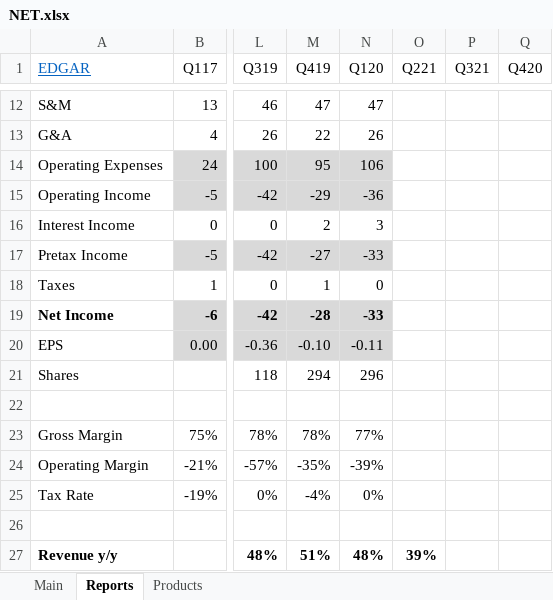
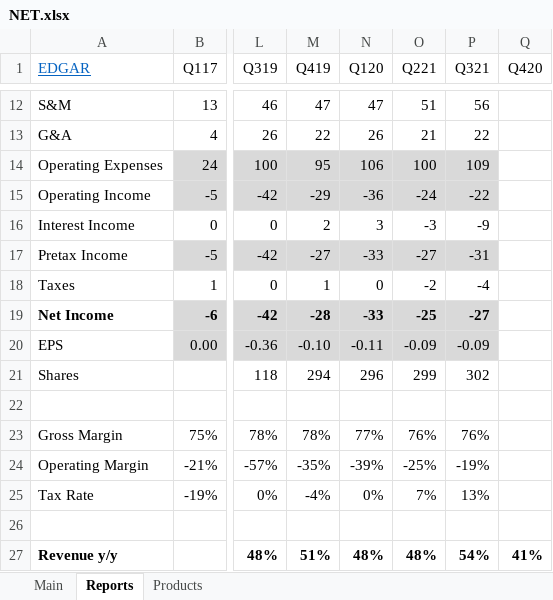
Before and after one commit to michaelsjoeberg/stocks, an Excel workbook: NET.xlsx, sheet Reports, drawn as a sheet; only a part is shown, gaps mark what is left out; values as stored, in another font and other column widths than the file's, no borders; charts and pictures not drawn; the diff covers the shown part only; the diff names each change by its address in the sheet, - before the commit and + after, or states it on an @@ line.

```diff
--- a/NET.xlsx (sheet Reports)
+++ b/NET.xlsx (sheet Reports)
-O12 (Q221): (empty)
+O12 (Q221): 51
-P12 (Q321): (empty)
+P12 (Q321): 56
-O13 (Q221): (empty)
+O13 (Q221): 21
-P13 (Q321): (empty)
+P13 (Q321): 22
-O14 (Q221): (empty)
+O14 (Q221): 100
-O14:P15 fill: none
+O14:P15 fill: #D9D9D9
-P14 (Q321): (empty)
+P14 (Q321): 109
-O15 (Q221): (empty)
+O15 (Q221): -24
-P15 (Q321): (empty)
+P15 (Q321): -22
-O16 (Q221): (empty)
+O16 (Q221): -3
-P16 (Q321): (empty)
+P16 (Q321): -9
-O17 (Q221): (empty)
+O17 (Q221): -27
-O17:P17 fill: none
+O17:P17 fill: #D9D9D9
-P17 (Q321): (empty)
+P17 (Q321): -31
-O18 (Q221): (empty)
+O18 (Q221): -2
-P18 (Q321): (empty)
+P18 (Q321): -4
-O19 (Q221): (empty)
+O19 (Q221): -25
-O19:P20 fill: none
+O19:P20 fill: #D9D9D9
-P19 (Q321): (empty)
+P19 (Q321): -27
-O20 (Q221): (empty)
+O20 (Q221): -0.09
-P20 (Q321): (empty)
+P20 (Q321): -0.09
-O21 (Q221): (empty)
+O21 (Q221): 299
-P21 (Q321): (empty)
+P21 (Q321): 302
-O23 (Q221): (empty)
+O23 (Q221): 76%
-P23 (Q321): (empty)
+P23 (Q321): 76%
-O24 (Q221): (empty)
+O24 (Q221): -25%
-P24 (Q321): (empty)
+P24 (Q321): -19%
-O25 (Q221): (empty)
+O25 (Q221): 7%
-P25 (Q321): (empty)
+P25 (Q321): 13%
-O27 (Q221): 39%
+O27 (Q221): 48%
-P27 (Q321): (empty)
+P27 (Q321): 54%
-Q27 (Q420): (empty)
+Q27 (Q420): 41%
```
Also changed, not shown: 3 added rows, 3 removed rows, 67 edited cells and cell formats elsewhere in this sheet, sheet Main, formulas that keep their value, charts or pictures.
